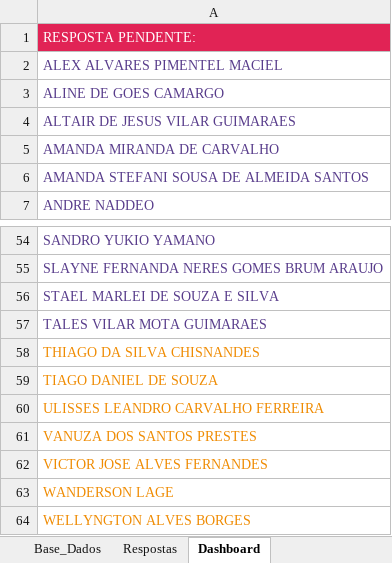
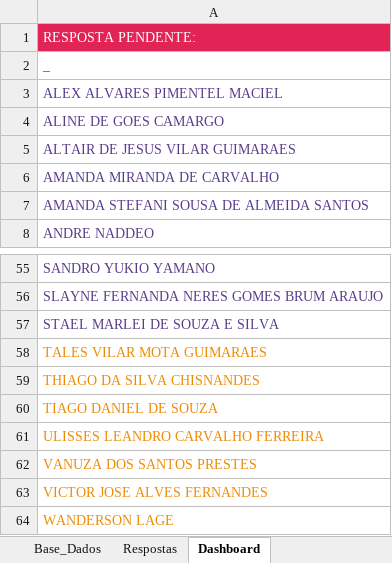
Before and after one commit to peopletodos02/pepo-validacao-2026, an Excel workbook: base_pepo.xlsx, sheet Dashboard, drawn as a sheet; only a part is shown, gaps mark what is left out; the shorter side is filled out with more unchanged rows; values as stored, in another font and other column widths than the file's, no borders; charts and pictures not drawn; addresses are those after the commit; the diff names each change by its address in the sheet, - before the commit and + after, or states it on an @@ line.

Commit message:
Add files via upload

```diff
--- a/base_pepo.xlsx (sheet Dashboard)
+++ b/base_pepo.xlsx (sheet Dashboard)
+row 2: _
-A58 text colour: #583C8B
+A58 text colour: #EF8B02
```
Also changed, not shown: sheet Base_Dados, charts or pictures.
